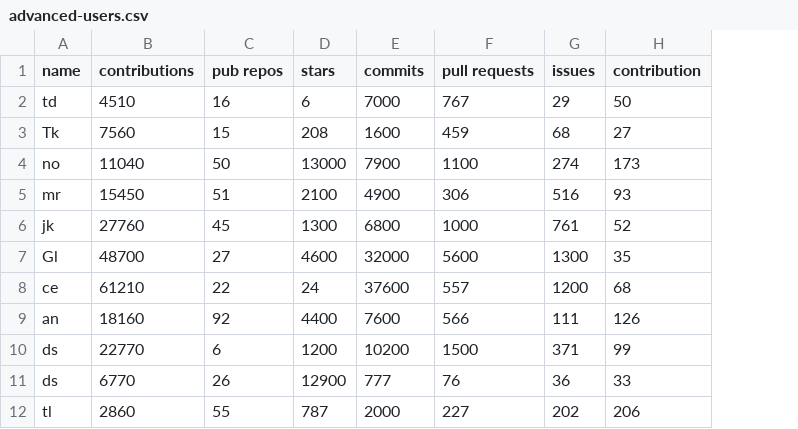
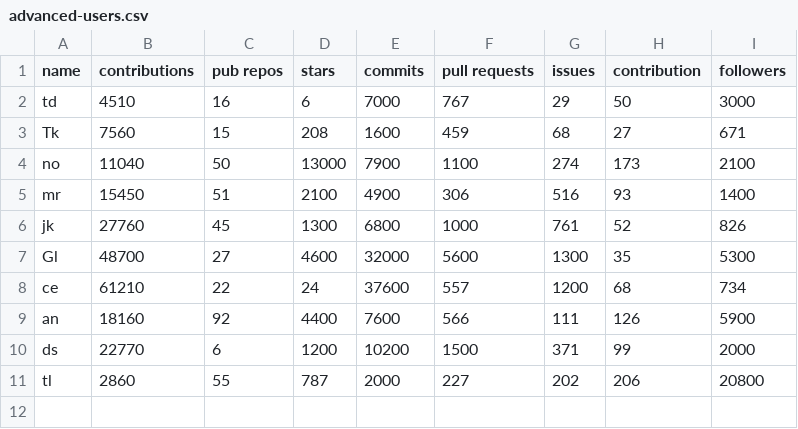
Before and after one commit to SakaiTaka23/GitSampleSurvey, a CSV file: survey2/advanced-users.csv, drawn as a sheet; removed rows and columns are numbered as before the commit, all else as after; the diff names each change by its address in the sheet, - before the commit and + after, or states it on an @@ line.

```diff
--- a/survey2/advanced-users.csv
+++ b/survey2/advanced-users.csv
+column I (followers), rows 2-11: 3000 | 671 | 2100 | 1400 | 826 | 5300 | 734 | 5900 | 2000 | 20800
-row 11: ds | 6770 | 26 | 12900 | 777 | 76 | 36 | 33
```
Also changed, not shown: 3 other files.
